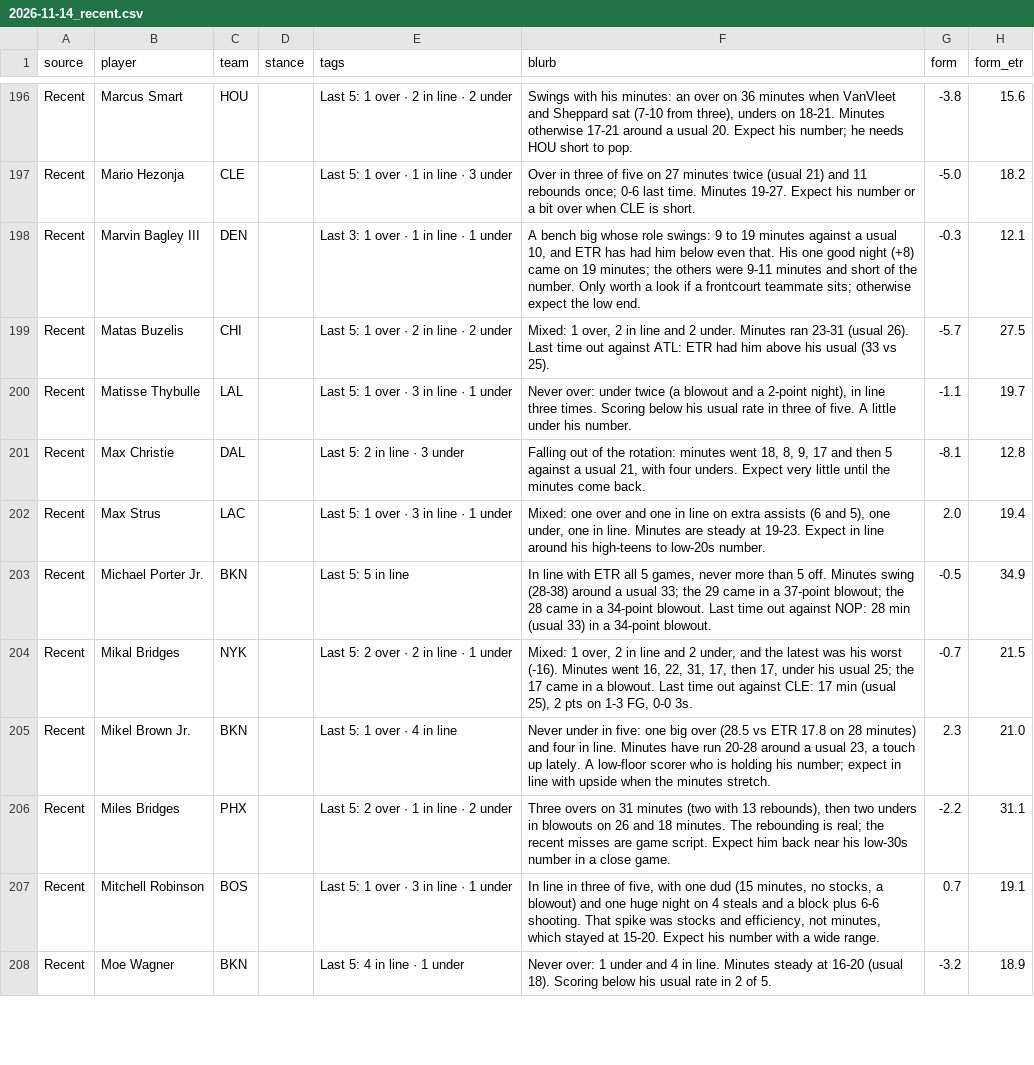
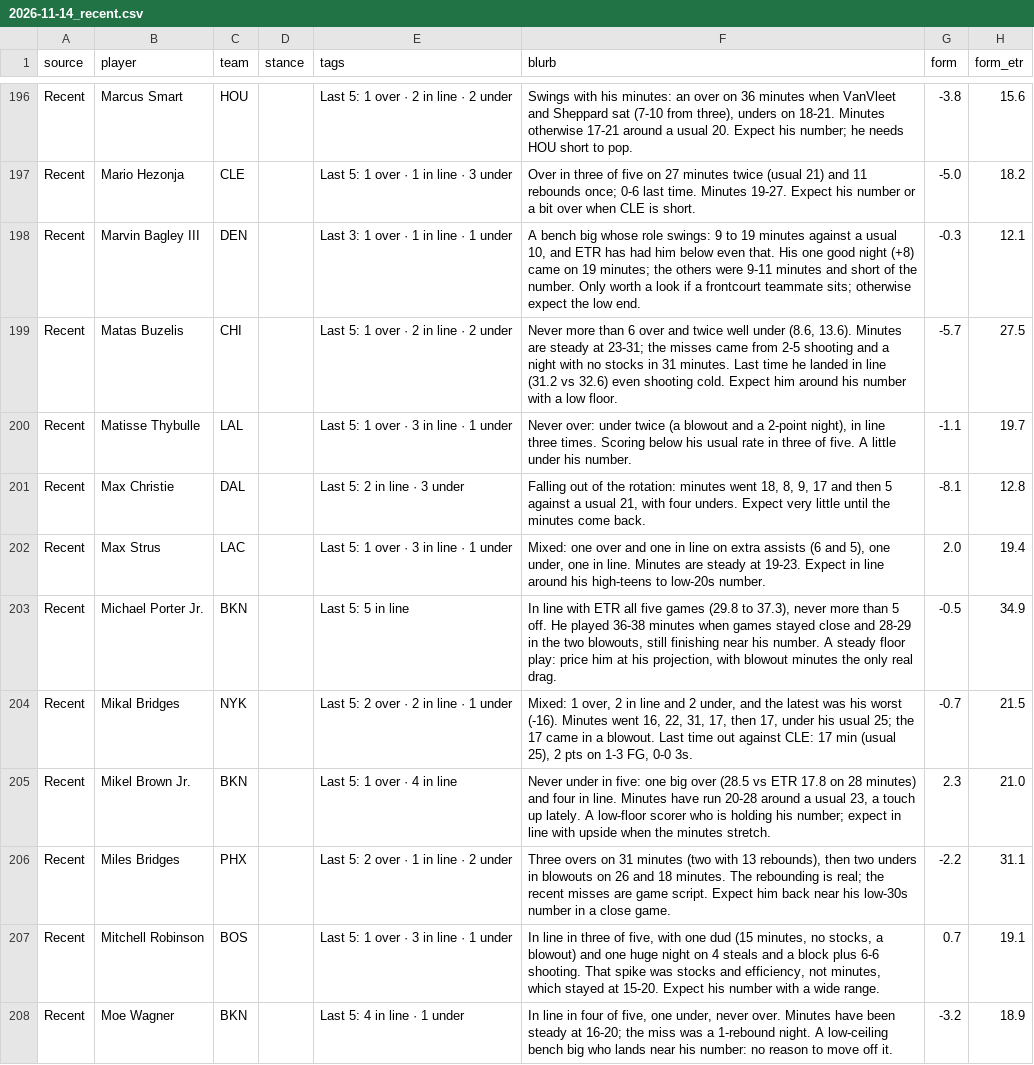
Before and after one commit to JonBoyBeats/br_rankings, a CSV file: analysis/nba/takes/2026-11-14_recent.csv, drawn as a sheet; only a part is shown, gaps mark what is left out; the diff covers the shown part only.

```diff
--- a/analysis/nba/takes/2026-11-14_recent.csv
+++ b/analysis/nba/takes/2026-11-14_recent.csv
@@ -198,3 +198,3 @@ Recent,Mario Hezonja,CLE,,Last 5: 1 over · 1 in line · 3 under,Over in three o
 Recent,Marvin Bagley III,DEN,,Last 3: 1 over · 1 in line · 1 under,"A bench big whose role swings: 9 to 19 minutes against a usual 10, and ETR has had him below even that. His one good night (+8) came on 19 minutes; the others were 9-11 minutes and short of the number. Only worth a look if a frontcourt teammate sits; otherwise expect the low end.",-0.3,12.1
-Recent,Matas Buzelis,CHI,,Last 5: 1 over · 2 in line · 2 under,"Mixed: 1 over, 2 in line and 2 under. Minutes ran 23-31 (usual 26). Last time out against ATL: ETR had him above his usual (33 vs 25).",-5.7,27.5
+Recent,Matas Buzelis,CHI,,Last 5: 1 over · 2 in line · 2 under,"Never more than 6 over and twice well under (8.6, 13.6). Minutes are steady at 23-31; the misses came from 2-5 shooting and a night with no stocks in 31 minutes. Last time he landed in line (31.2 vs 32.6) even shooting cold. Expect him around his number with a low floor.",-5.7,27.5
 Recent,Matisse Thybulle,LAL,,Last 5: 1 over · 3 in line · 1 under,"Never over: under twice (a blowout and a 2-point night), in line three times. Scoring below his usual rate in three of five. A little under his number.",-1.1,19.7
@@ -202,3 +202,3 @@ Recent,Max Christie,DAL,,Last 5: 2 in line · 3 under,"Falling out of the rotati
 Recent,Max Strus,LAC,,Last 5: 1 over · 3 in line · 1 under,"Mixed: one over and one in line on extra assists (6 and 5), one under, one in line. Minutes are steady at 19-23. Expect in line around his high-teens to low-20s number.",2.0,19.4
-Recent,Michael Porter Jr.,BKN,,Last 5: 5 in line,"In line with ETR all 5 games, never more than 5 off. Minutes swing (28-38) around a usual 33; the 29 came in a 37-point blowout; the 28 came in a 34-point blowout. Last time out against NOP: 28 min (usual 33) in a 34-point blowout.",-0.5,34.9
+Recent,Michael Porter Jr.,BKN,,Last 5: 5 in line,"In line with ETR all five games (29.8 to 37.3), never more than 5 off. He played 36-38 minutes when games stayed close and 28-29 in the two blowouts, still finishing near his number. A steady floor play: price him at his projection, with blowout minutes the only real drag.",-0.5,34.9
 Recent,Mikal Bridges,NYK,,Last 5: 2 over · 2 in line · 1 under,"Mixed: 1 over, 2 in line and 2 under, and the latest was his worst (-16). Minutes went 16, 22, 31, 17, then 17, under his usual 25; the 17 came in a blowout. Last time out against CLE: 17 min (usual 25), 2 pts on 1-3 FG, 0-0 3s.",-0.7,21.5
@@ -207,2 +207,2 @@ Recent,Miles Bridges,PHX,,Last 5: 2 over · 1 in line · 2 under,"Three overs on
 Recent,Mitchell Robinson,BOS,,Last 5: 1 over · 3 in line · 1 under,"In line in three of five, with one dud (15 minutes, no stocks, a blowout) and one huge night on 4 steals and a block plus 6-6 shooting. That spike was stocks and efficiency, not minutes, which stayed at 15-20. Expect his number with a wide range.",0.7,19.1
-Recent,Moe Wagner,BKN,,Last 5: 4 in line · 1 under,Never over: 1 under and 4 in line. Minutes steady at 16-20 (usual 18). Scoring below his usual rate in 2 of 5.,-3.2,18.9
+Recent,Moe Wagner,BKN,,Last 5: 4 in line · 1 under,"In line in four of five, one under, never over. Minutes have been steady at 16-20; the miss was a 1-rebound night. A low-ceiling bench big who lands near his number: no reason to move off it.",-3.2,18.9
```
Also changed, not shown: 58 edited cells elsewhere in this file, analysis/nba/form.csv, 1 other file.
